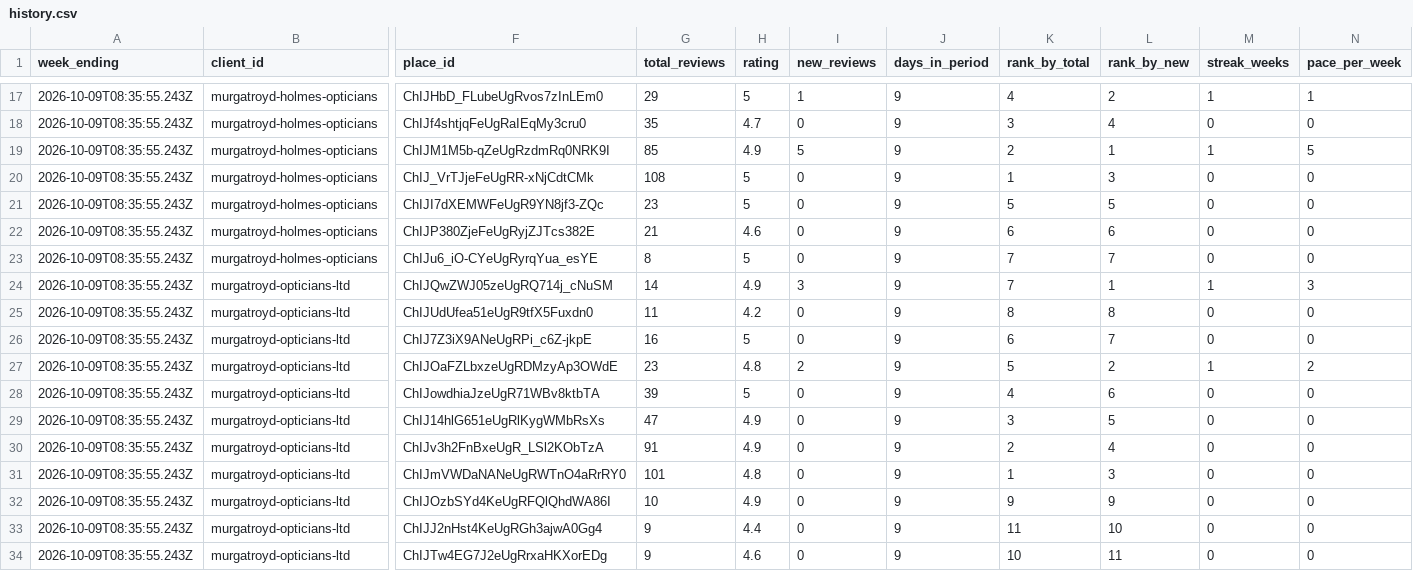
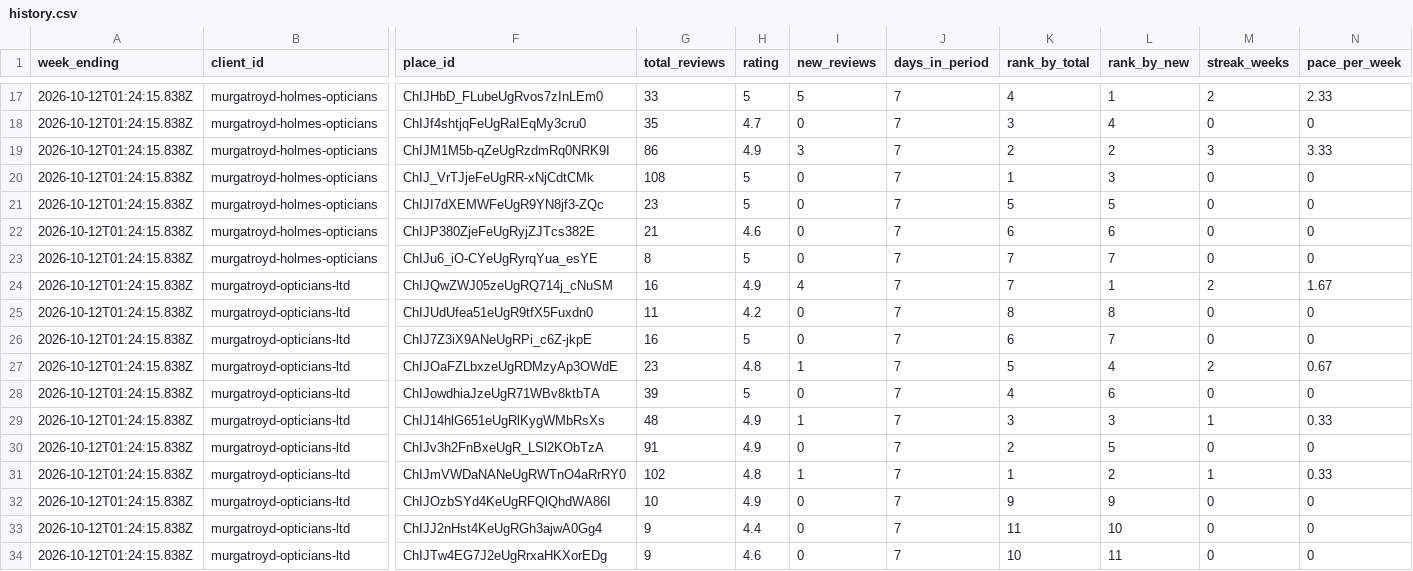
Before and after one commit to springviewmarketing/Google-Reviews, a CSV file: review-tracker/reports/history.csv, drawn as a sheet; only a part is shown, gaps mark what is left out; the diff covers the shown part only; the diff names each change by its address in the sheet, - before the commit and + after, or states it on an @@ line.

```diff
--- a/review-tracker/reports/history.csv
+++ b/review-tracker/reports/history.csv
-A17:A34 (week_ending): 2026-10-09T08:35:55.243Z
+A17:A34 (week_ending): 2026-10-12T01:24:15.838Z
-G17 (total_reviews): 29
+G17 (total_reviews): 33
-I17 (new_reviews): 1
+I17 (new_reviews): 5
-J17:J34 (days_in_period): 9
+J17:J34 (days_in_period): 7
-L17 (rank_by_new): 2
+L17 (rank_by_new): 1
-M17 (streak_weeks): 1
+M17 (streak_weeks): 2
-N17 (pace_per_week): 1
+N17 (pace_per_week): 2.33
-G19 (total_reviews): 85
+G19 (total_reviews): 86
-I19 (new_reviews): 5
+I19 (new_reviews): 3
-L19 (rank_by_new): 1
+L19 (rank_by_new): 2
-M19 (streak_weeks): 1
+M19 (streak_weeks): 3
-N19 (pace_per_week): 5
+N19 (pace_per_week): 3.33
-G24 (total_reviews): 14
+G24 (total_reviews): 16
-I24 (new_reviews): 3
+I24 (new_reviews): 4
-M24 (streak_weeks): 1
+M24 (streak_weeks): 2
-N24 (pace_per_week): 3
+N24 (pace_per_week): 1.67
-I27 (new_reviews): 2
+I27 (new_reviews): 1
-L27 (rank_by_new): 2
+L27 (rank_by_new): 4
-M27 (streak_weeks): 1
+M27 (streak_weeks): 2
-N27 (pace_per_week): 2
+N27 (pace_per_week): 0.67
-G29 (total_reviews): 47
+G29 (total_reviews): 48
-I29 (new_reviews): 0
+I29 (new_reviews): 1
-L29 (rank_by_new): 5
+L29 (rank_by_new): 3
-M29 (streak_weeks): 0
+M29 (streak_weeks): 1
-N29 (pace_per_week): 0
+N29 (pace_per_week): 0.33
-L30 (rank_by_new): 4
+L30 (rank_by_new): 5
-G31 (total_reviews): 101
+G31 (total_reviews): 102
-I31 (new_reviews): 0
+I31 (new_reviews): 1
-L31 (rank_by_new): 3
+L31 (rank_by_new): 2
-M31 (streak_weeks): 0
+M31 (streak_weeks): 1
-N31 (pace_per_week): 0
+N31 (pace_per_week): 0.33
```
Also changed, not shown: 57 edited cells elsewhere in this file, 11 other files.
